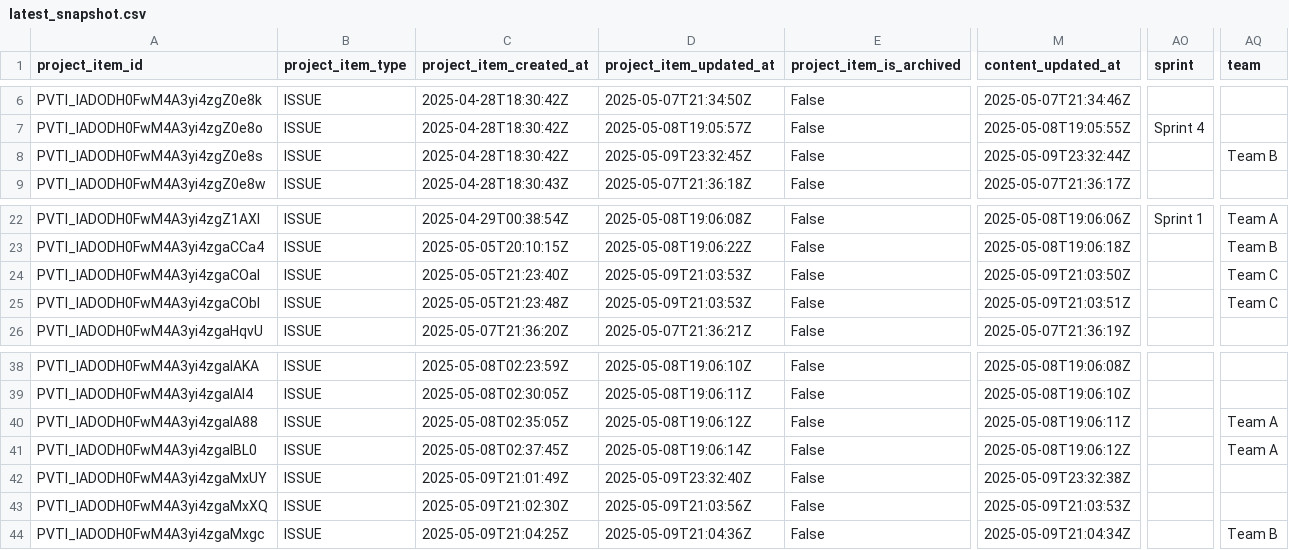
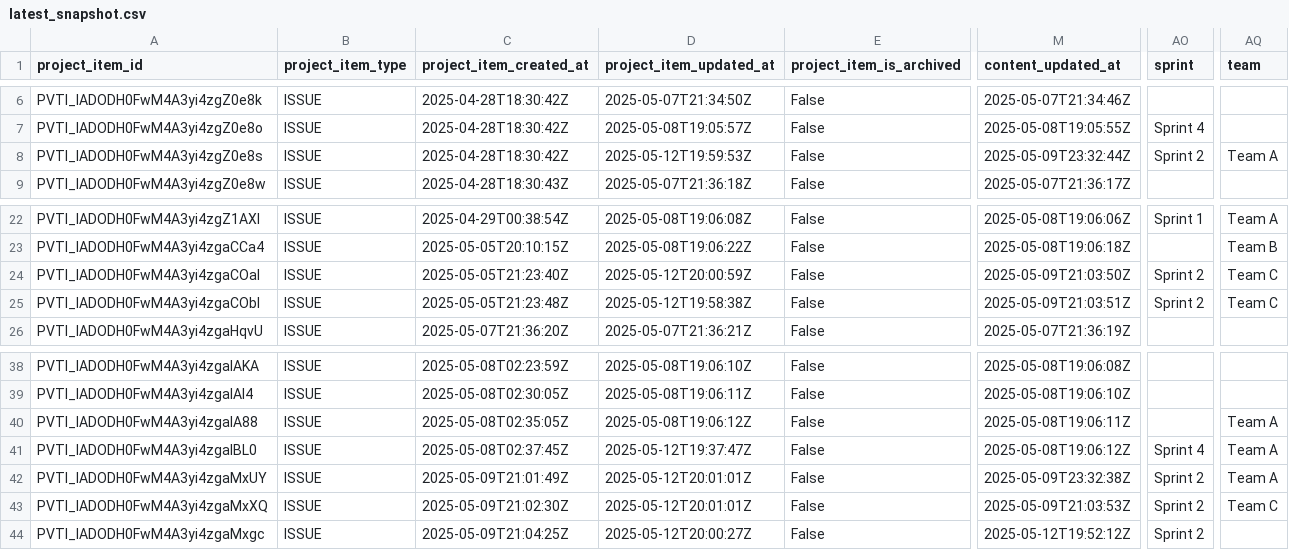
Before and after one commit to Regnaer-Org/TestingWorkflowsOrg, a CSV file: agilereporting/latest_snapshot.csv, drawn as a sheet; only a part is shown, gaps mark what is left out; the diff names each change by its address in the sheet, - before the commit and + after, or states it on an @@ line.

```diff
--- a/agilereporting/latest_snapshot.csv
+++ b/agilereporting/latest_snapshot.csv
-D8 (project_item_updated_at): 2025-05-09T23:32:45Z
+D8 (project_item_updated_at): 2025-05-12T19:59:53Z
-AO8 (sprint): (empty)
+AO8 (sprint): Sprint 2
-AQ8 (team): Team B
+AQ8 (team): Team A
-D24 (project_item_updated_at): 2025-05-09T21:03:53Z
+D24 (project_item_updated_at): 2025-05-12T20:00:59Z
-AO24:AO25 (sprint): (empty)
+AO24:AO25 (sprint): Sprint 2
-D25 (project_item_updated_at): 2025-05-09T21:03:53Z
+D25 (project_item_updated_at): 2025-05-12T19:58:38Z
-D41 (project_item_updated_at): 2025-05-08T19:06:14Z
+D41 (project_item_updated_at): 2025-05-12T19:37:47Z
-AO41 (sprint): (empty)
+AO41 (sprint): Sprint 4
-D42 (project_item_updated_at): 2025-05-09T23:32:40Z
+D42 (project_item_updated_at): 2025-05-12T20:01:01Z
-AO42:AO44 (sprint): (empty)
+AO42:AO44 (sprint): Sprint 2
-AQ42 (team): (empty)
+AQ42 (team): Team A
-D43 (project_item_updated_at): 2025-05-09T21:03:56Z
+D43 (project_item_updated_at): 2025-05-12T20:01:01Z
-AQ43 (team): (empty)
+AQ43 (team): Team C
-D44 (project_item_updated_at): 2025-05-09T21:04:36Z
+D44 (project_item_updated_at): 2025-05-12T20:00:27Z
-M44 (content_updated_at): 2025-05-09T21:04:34Z
+M44 (content_updated_at): 2025-05-12T19:52:12Z
-AQ44 (team): Team B
+AQ44 (team): (empty)
```
Also changed, not shown: agilereporting/project.issues_2025.05.12.csv.
